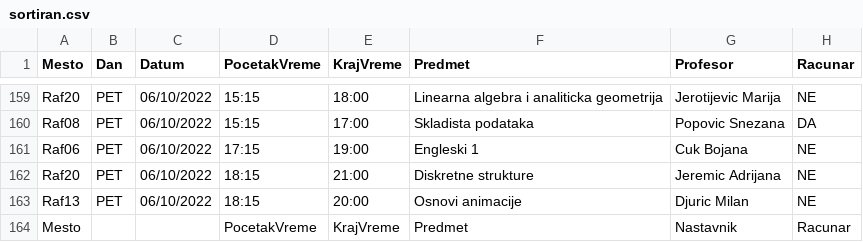
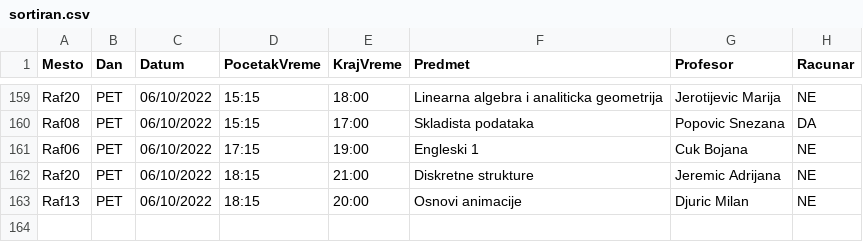
Before and after one commit to Milki19/raspored_smilic_acumic, a CSV file: raspored_stefan_aleksandar_test/resursi/sortiran.csv, drawn as a sheet; only a part is shown, gaps mark what is left out.

```diff
--- a/raspored_stefan_aleksandar_test/resursi/sortiran.csv
+++ b/raspored_stefan_aleksandar_test/resursi/sortiran.csv
@@ -163,2 +163 @@ Mesto,Dan,Datum,PocetakVreme,KrajVreme,Predmet,Profesor,Racunar
 "Raf13","PET","06/10/2022","18:15","20:00","Osnovi animacije","Djuric Milan","NE"
-"Mesto","","","PocetakVreme","KrajVreme","Predmet","Nastavnik","Racunar"
```
Also changed, not shown: raspored_stefan_aleksandar_test/resursi/termini.csv, 5 other files.
